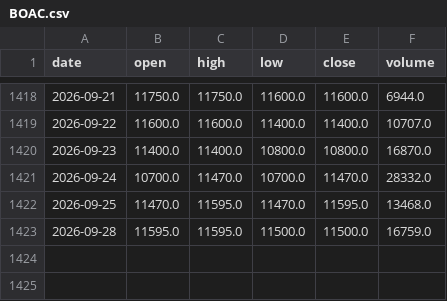
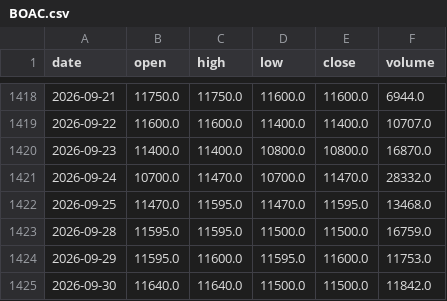
Before and after one commit to azerty007s00-oss/brvm-screener, a CSV file: data/daily/BOAC.csv, drawn as a sheet; only a part is shown, gaps mark what is left out.

```diff
--- a/data/daily/BOAC.csv
+++ b/data/daily/BOAC.csv
@@ -1423 +1423,3 @@ date,open,high,low,close,volume
 2026-09-28,11595.0,11595.0,11500.0,11500.0,16759.0
+2026-09-29,11595.0,11600.0,11595.0,11600.0,11753.0
+2026-09-30,11640.0,11640.0,11500.0,11500.0,11842.0
```
Also changed, not shown: data/daily/BRVMC.csv, data/daily/CBIBF.csv, 44 other files.
